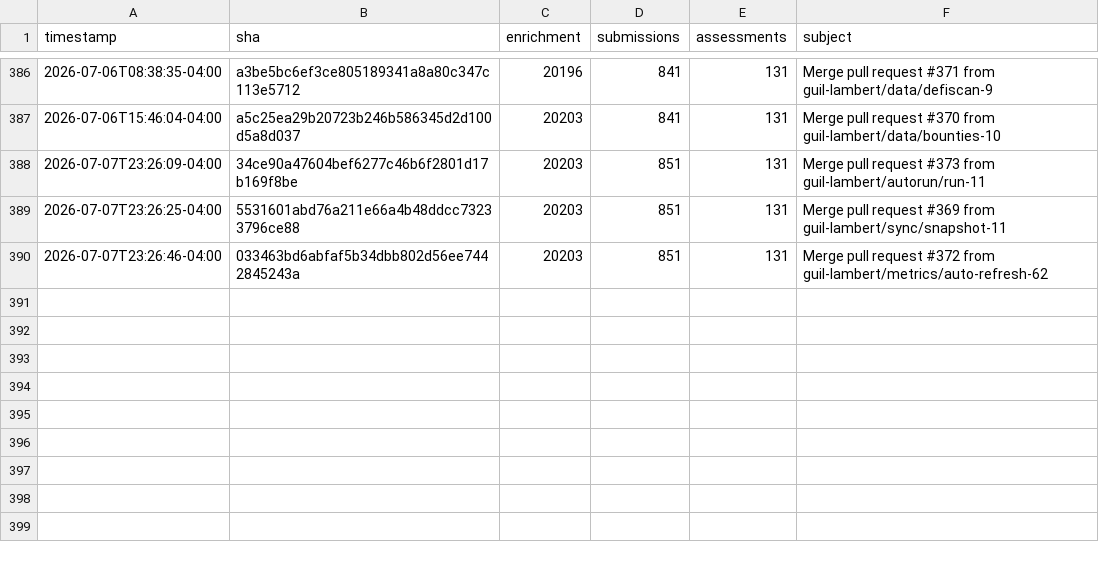
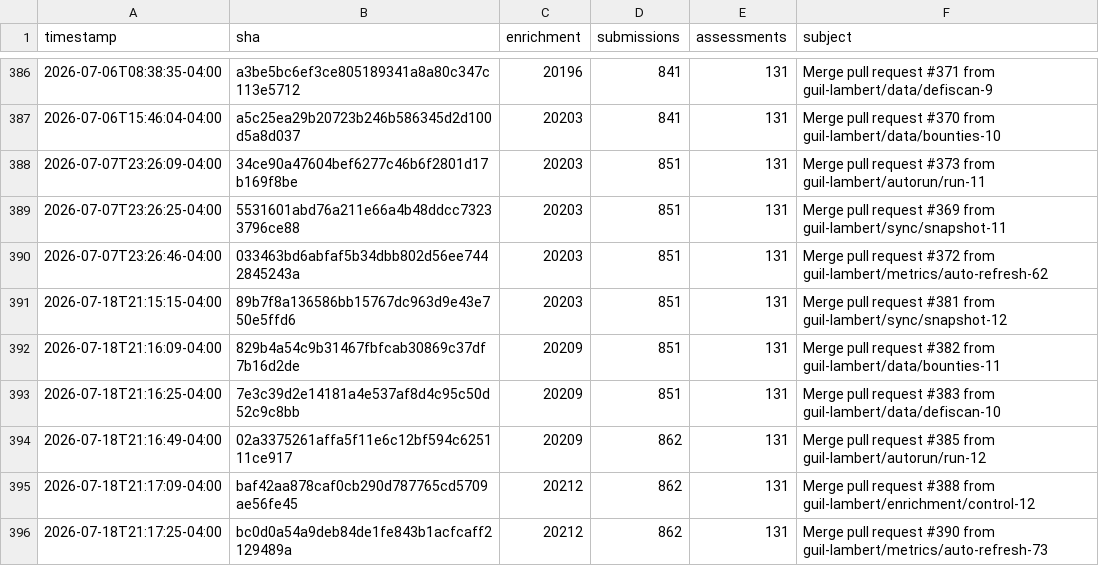
Before and after one commit to guil-lambert/defipunkd, a CSV file: data/metrics/json-record-counts.csv, drawn as a sheet; only a part is shown, gaps mark what is left out.

```diff
--- a/data/metrics/json-record-counts.csv
+++ b/data/metrics/json-record-counts.csv
@@ -390 +390,7 @@ timestamp,sha,enrichment,submissions,assessments,subject
 2026-07-07T23:26:46-04:00,033463bd6abfaf5b34dbb802d56ee7442845243a,20203,851,131,Merge pull request #372 from guil-lambert/metrics/auto-refresh-62
+2026-07-18T21:15:15-04:00,89b7f8a136586bb15767dc963d9e43e750e5ffd6,20203,851,131,Merge pull request #381 from guil-lambert/sync/snapshot-12
+2026-07-18T21:16:09-04:00,829b4a54c9b31467fbfcab30869c37df7b16d2de,20209,851,131,Merge pull request #382 from guil-lambert/data/bounties-11
+2026-07-18T21:16:25-04:00,7e3c39d2e14181a4e537af8d4c95c50d52c9c8bb,20209,851,131,Merge pull request #383 from guil-lambert/data/defiscan-10
+2026-07-18T21:16:49-04:00,02a3375261affa5f11e6c12bf594c625111ce917,20209,862,131,Merge pull request #385 from guil-lambert/autorun/run-12
+2026-07-18T21:17:09-04:00,baf42aa878caf0cb290d787765cd5709ae56fe45,20212,862,131,Merge pull request #388 from guil-lambert/enrichment/control-12
+2026-07-18T21:17:25-04:00,bc0d0a54a9deb84de1fe843b1acfcaff2129489a,20212,862,131,Merge pull request #390 from guil-lambert/metrics/auto-refresh-73
```
Also changed, not shown: data/metrics/folder-counts.csv, data/metrics/json-file-counts.csv, 3 other files.
